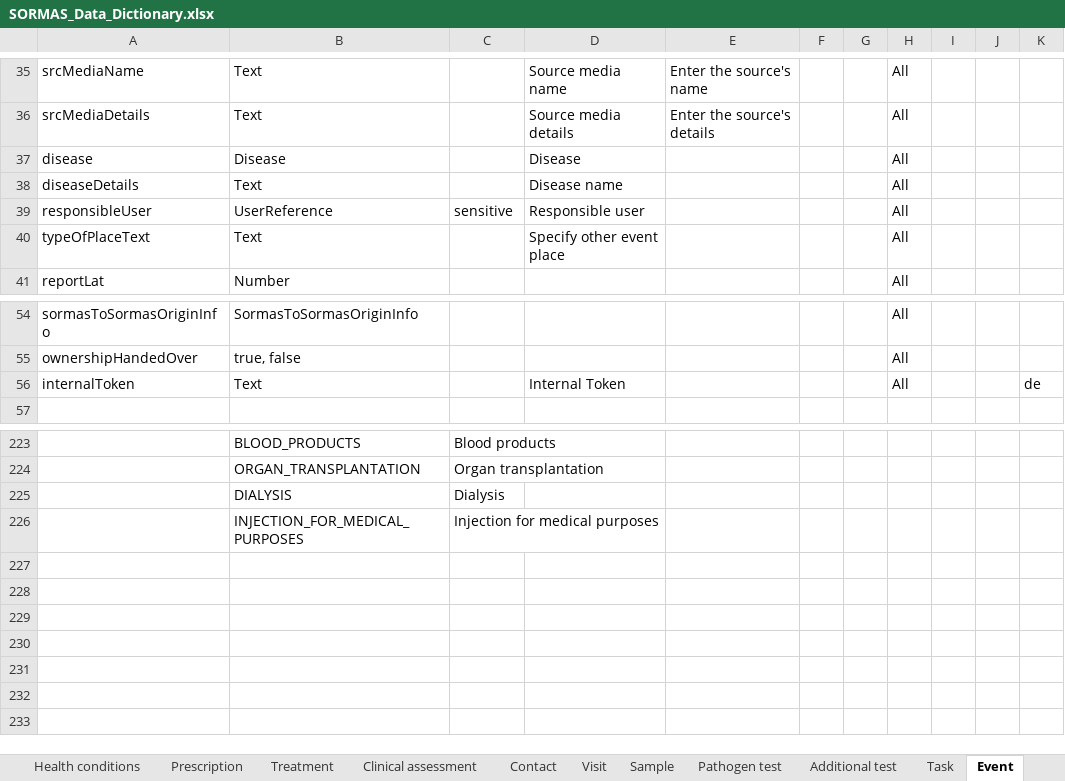
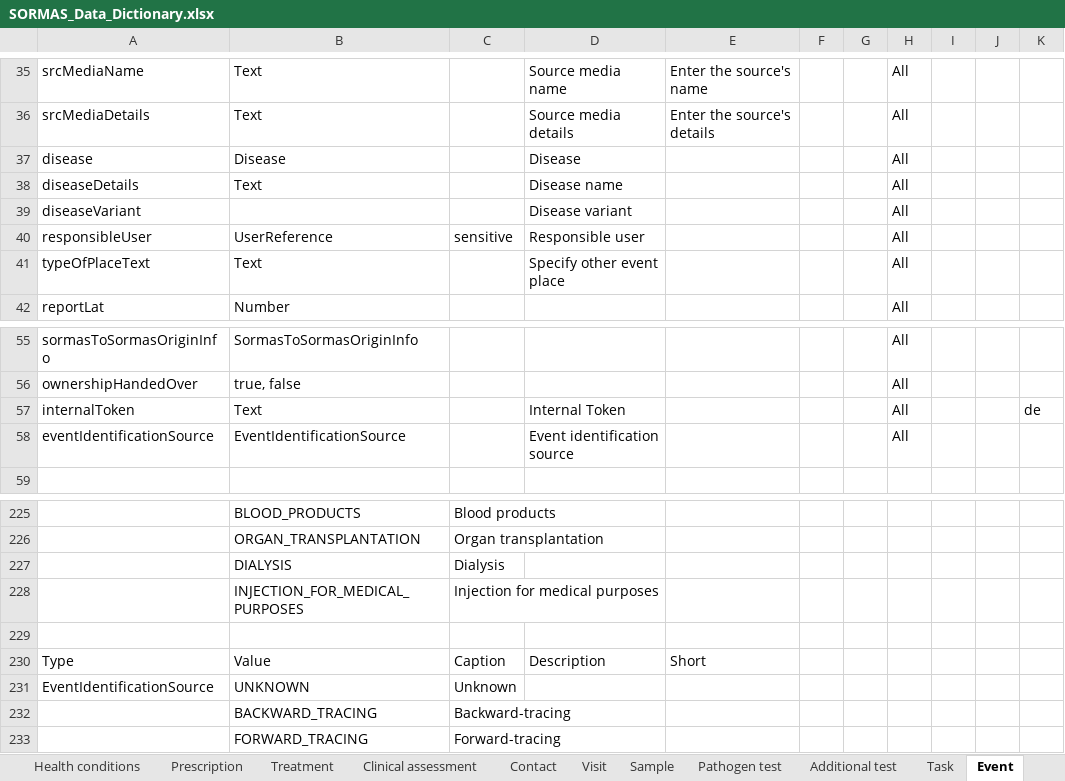
Before and after one commit to omoluabidotcom/APMIS-Project, an Excel workbook: sormas-api/src/main/resources/doc/SORMAS_Data_Dictionary.xlsx, sheet Event, drawn as a sheet; only a part is shown, gaps mark what is left out; values as stored, in another font and other column widths than the file's, no borders; table styles not drawn; the diff names each change by its address in the sheet, - before the commit and + after, or states it on an @@ line.

```diff
--- a/sormas-api/src/main/resources/doc/SORMAS_Data_Dictionary.xlsx (sheet Event)
+++ b/sormas-api/src/main/resources/doc/SORMAS_Data_Dictionary.xlsx (sheet Event)
+row 39: diseaseVariant |  |  | Disease variant |  |  |  | All
+row 58: eventIdentificationSource | EventIdentificationSource |  | Event identification source |  |  |  | All
+row 229: (empty)
+row 230: Type | Value | Caption | Description | Short
+row 231: EventIdentificationSource | UNKNOWN | Unknown
+row 232:  | BACKWARD_TRACING | Backward-tracing
+row 233:  | FORWARD_TRACING | Forward-tracing
```
Also changed, not shown: sheet Travel entry, sheet About, other sheet tabs, sormas-api/src/main/resources/doc/SORMAS_User_Rights.xlsx, 10 other files.
